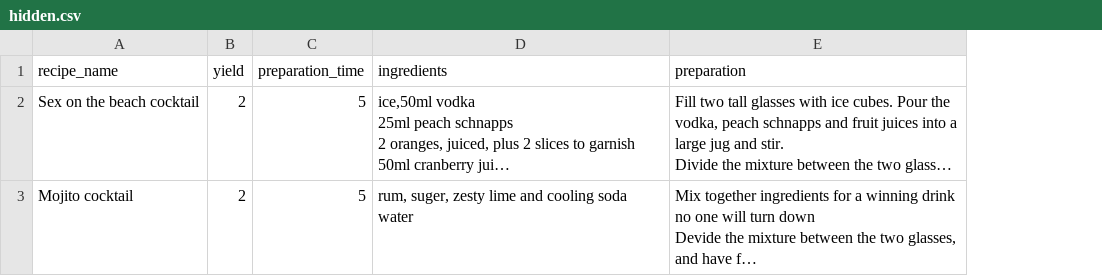
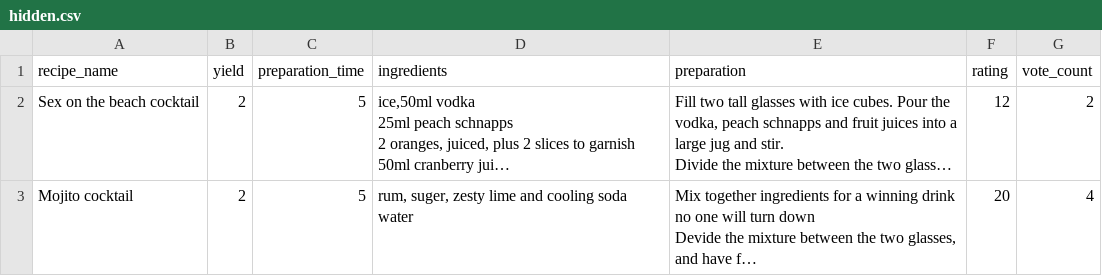
Before and after one commit to IvayloIvanov88/Recipe-CookBook, a CSV file: src/main/java/src/hidden.csv, drawn as a sheet; long unchanged cells end in …; the diff names each change by its address in the sheet, - before the commit and + after, or states it on an @@ line.

Commit message:
Added recipe rating system.

```diff
--- a/src/main/java/src/hidden.csv
+++ b/src/main/java/src/hidden.csv
+column F (rating), rows 2-3: 12 | 20
+column G (vote_count), rows 2-3: 2 | 4
```
Also changed, not shown: src/main/java/src/recipe.csv, 12 other files.
